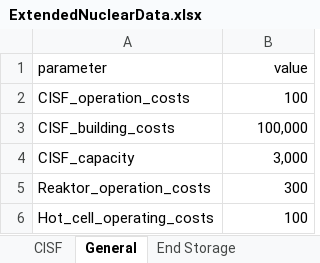
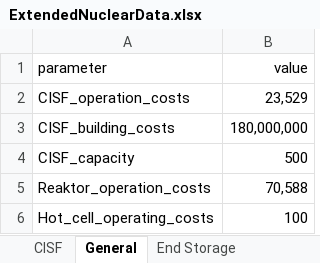
Before and after one commit to hzoerner/operations_oppenheimer, an Excel workbook: data/ExtendedNuclearData.xlsx, sheet General, drawn as a sheet; values as stored, in another font and other column widths than the file's, no borders; the diff names each change by its address in the sheet, - before the commit and + after, or states it on an @@ line.

```diff
--- a/data/ExtendedNuclearData.xlsx (sheet General)
+++ b/data/ExtendedNuclearData.xlsx (sheet General)
-B2 (value): 100
+B2 (value): 23,529
-B3 (value): 100,000
+B3 (value): 180,000,000
-B4 (value): 3,000
+B4 (value): 500
-B5 (value): 300
+B5 (value): 70,588
```
Also changed, not shown: sheet Transport, sheet Hot Cells, 2 other files.
